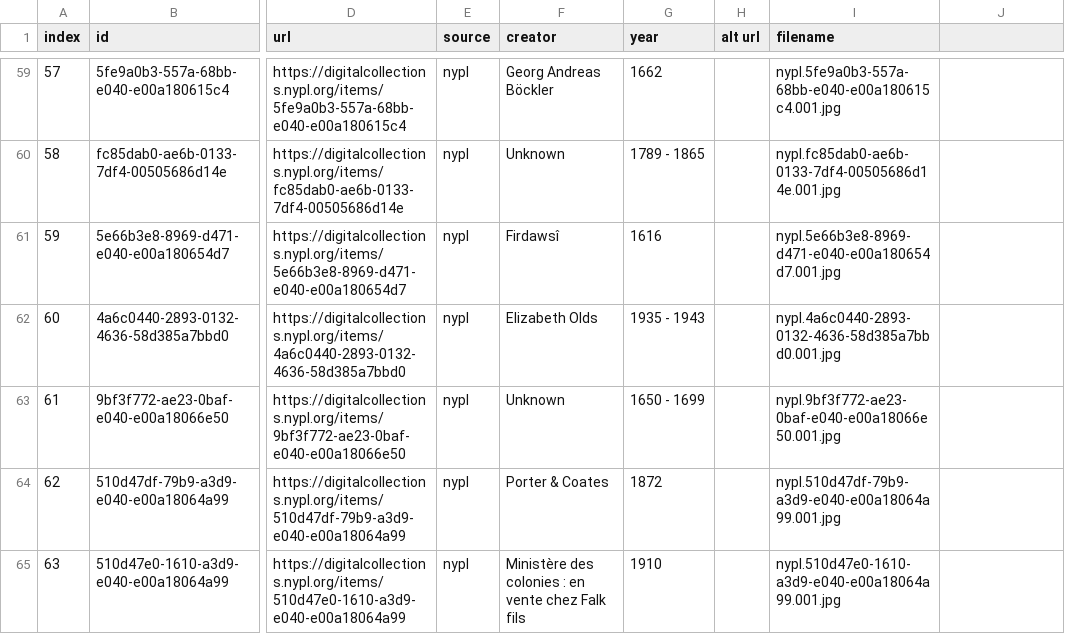
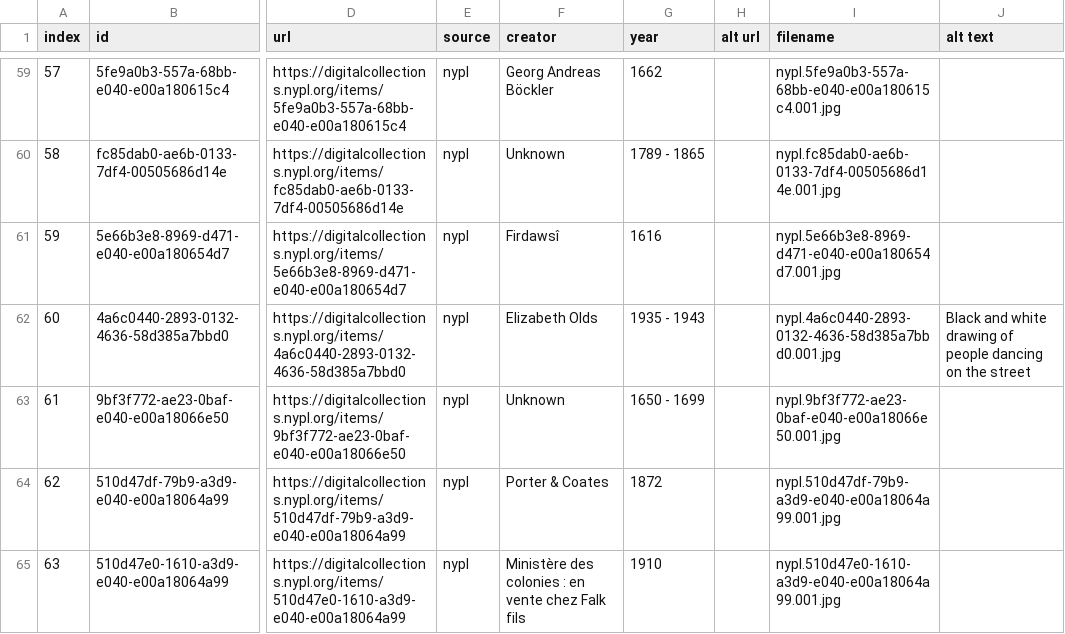
Before and after one commit to beefoo/culturecraft, a CSV file: ingest/metadata.csv, drawn as a sheet; only a part is shown, gaps mark what is left out; the diff covers the shown part only; the diff names each change by its address in the sheet, - before the commit and + after, or states it on an @@ line.

```diff
--- a/ingest/metadata.csv
+++ b/ingest/metadata.csv
-J1: (empty)
+J1: alt text
-J62 (alt text): (empty)
+J62 (alt text): Black and white drawing of people dancing on the street
```
Also changed, not shown: 19 edited cells elsewhere in this file, 5 other files.
